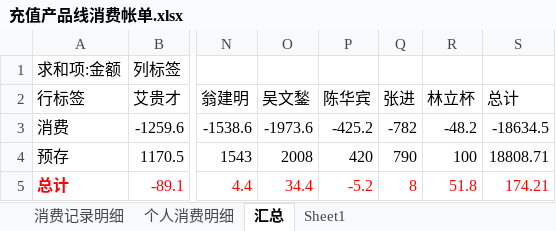
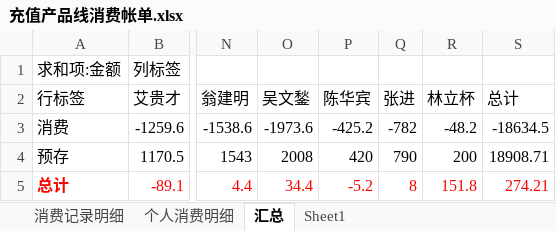
Before and after one commit to junyangren/BillingInfo, an Excel workbook: 充值产品线消费帐单.xlsx, sheet 汇总, drawn as a sheet; only a part is shown, gaps mark what is left out; values as stored, in another font and other column widths than the file's, no borders; the diff names each change by its address in the sheet, - before the commit and + after, or states it on an @@ line.

```diff
--- a/充值产品线消费帐单.xlsx (sheet 汇总)
+++ b/充值产品线消费帐单.xlsx (sheet 汇总)
-R4 (林立杯): 100
+R4 (林立杯): 200
-S4 (总计): 18808.71
+S4 (总计): 18908.71
-R5 (林立杯): 51.8
+R5 (林立杯): 151.8
-S5 (总计): 174.21
+S5 (总计): 274.21
```
Also changed, not shown: sheet 消费记录明细, sheet 个人消费明细.
